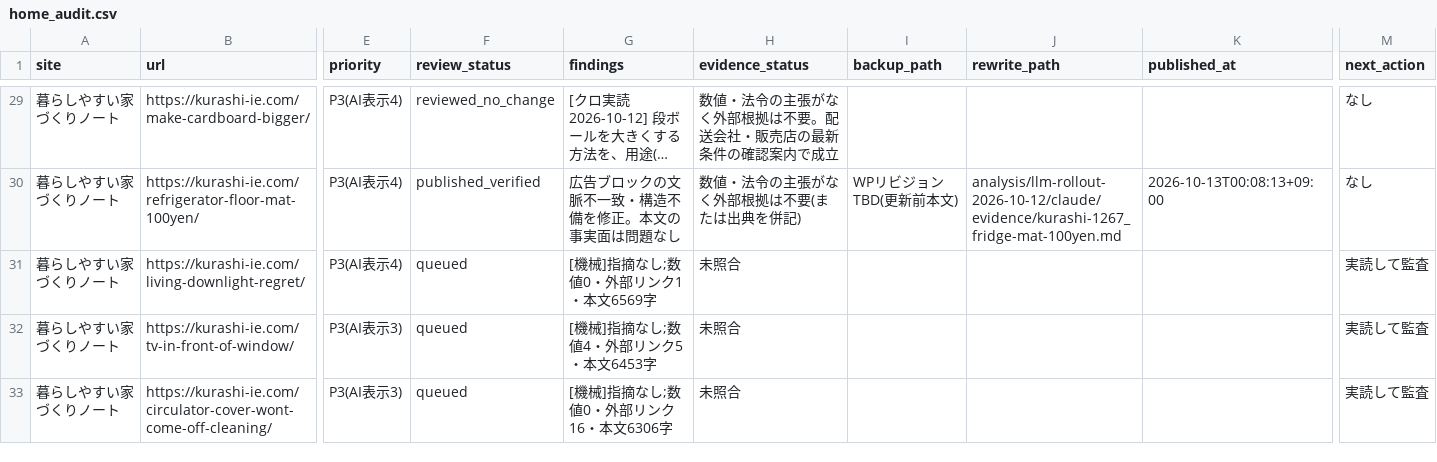
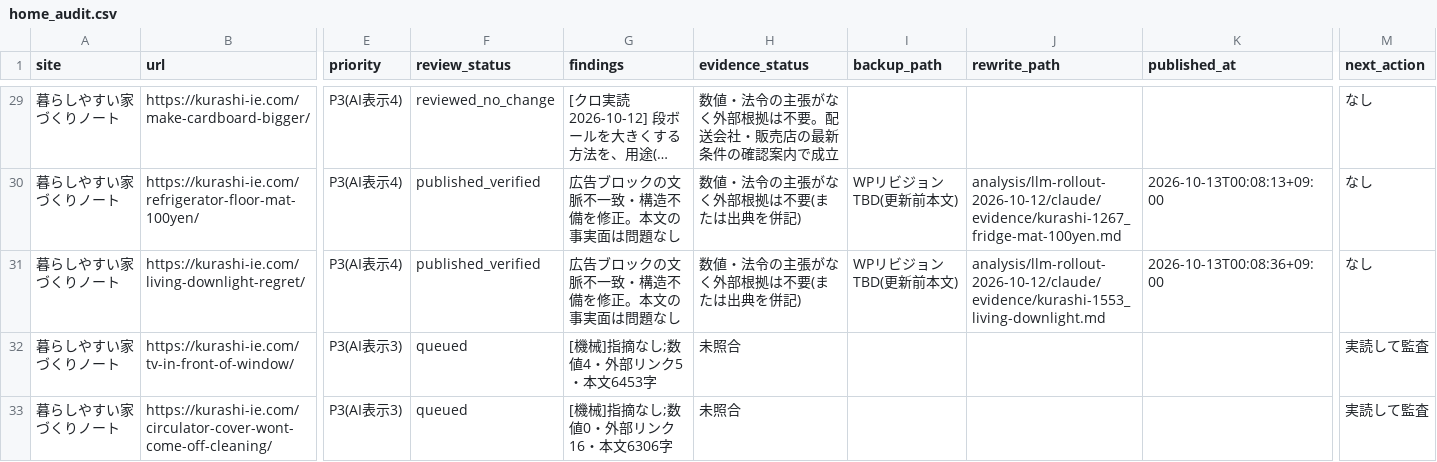
Before and after one commit to ebimayo5/unified-article-app, a CSV file: analysis/llm-rollout-2026-10-12/claude/home_audit.csv, drawn as a sheet; only a part is shown, gaps mark what is left out; long unchanged cells end in …; the diff names each change by its address in the sheet, - before the commit and + after, or states it on an @@ line.

```diff
--- a/analysis/llm-rollout-2026-10-12/claude/home_audit.csv
+++ b/analysis/llm-rollout-2026-10-12/claude/home_audit.csv
-F31 (review_status): queued
+F31 (review_status): published_verified
-G31 (findings): [機械]指摘なし;数値0・外部リンク1・本文6569字
+G31 (findings): 広告ブロックの文脈不一致・構造不備を修正。本文の事実面は問題なし
-H31 (evidence_status): 未照合
+H31 (evidence_status): 数値・法令の主張がなく外部根拠は不要(または出典を併記)
-I31 (backup_path): (empty)
+I31 (backup_path): WPリビジョンTBD(更新前本文)
-J31 (rewrite_path): (empty)
+J31 (rewrite_path): analysis/llm-rollout-2026-10-12/claude/evidence/kurashi-1553_living-downlight.md
-K31 (published_at): (empty)
+K31 (published_at): 2026-10-13T00:08:36+09:00
-M31 (next_action): 実読して監査
+M31 (next_action): なし
```
Also changed, not shown: 1 other file.
